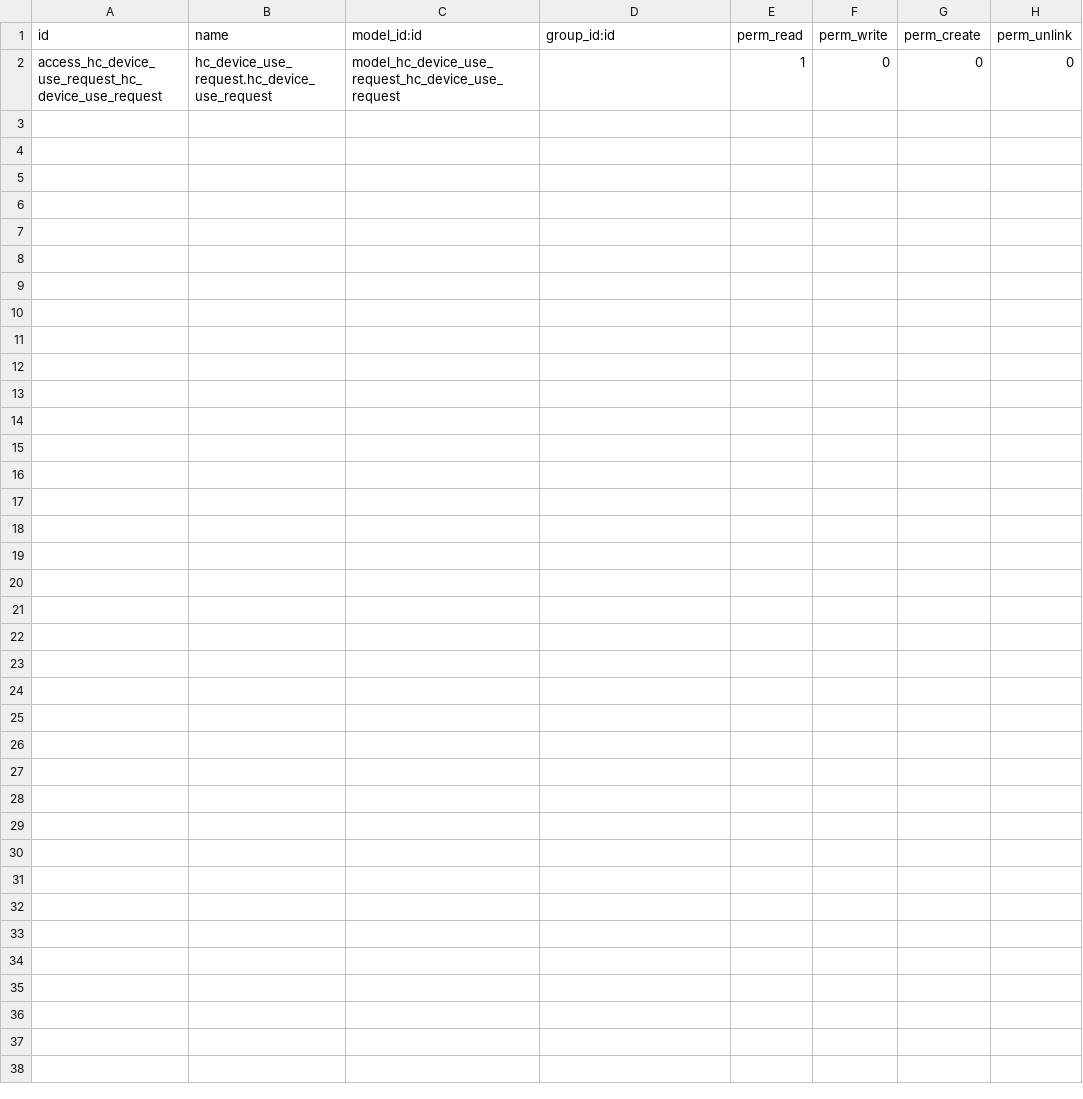
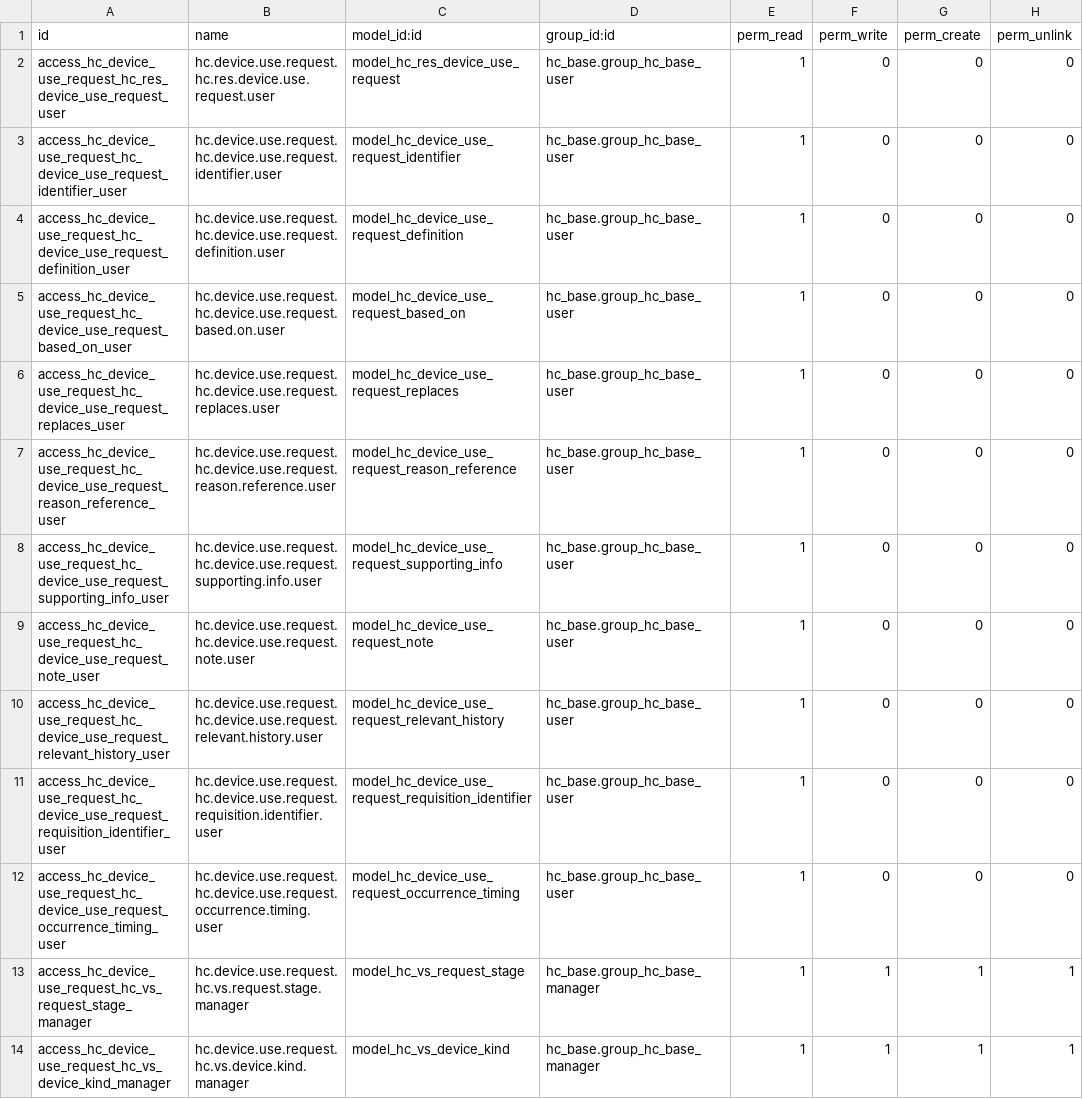
Before and after one commit to LasLabs/odoo-fhir, a CSV file: addons/hc_device_use_request/security/ir.model.access.csv, drawn as a sheet.

```diff
--- a/addons/hc_device_use_request/security/ir.model.access.csv
+++ b/addons/hc_device_use_request/security/ir.model.access.csv
@@ -1,2 +1,14 @@
 id,name,model_id:id,group_id:id,perm_read,perm_write,perm_create,perm_unlink
-access_hc_device_use_request_hc_device_use_request,hc_device_use_request.hc_device_use_request,model_hc_device_use_request_hc_device_use_request,,1,0,0,0
+access_hc_device_use_request_hc_res_device_use_request_user,hc.device.use.request.hc.res.device.use.request.user,model_hc_res_device_use_request,hc_base.group_hc_base_user,1,0,0,0
+access_hc_device_use_request_hc_device_use_request_identifier_user,hc.device.use.request.hc.device.use.request.identifier.user,model_hc_device_use_request_identifier,hc_base.group_hc_base_user,1,0,0,0
+access_hc_device_use_request_hc_device_use_request_definition_user,hc.device.use.request.hc.device.use.request.definition.user,model_hc_device_use_request_definition,hc_base.group_hc_base_user,1,0,0,0
+access_hc_device_use_request_hc_device_use_request_based_on_user,hc.device.use.request.hc.device.use.request.based.on.user,model_hc_device_use_request_based_on,hc_base.group_hc_base_user,1,0,0,0
+access_hc_device_use_request_hc_device_use_request_replaces_user,hc.device.use.request.hc.device.use.request.replaces.user,model_hc_device_use_request_replaces,hc_base.group_hc_base_user,1,0,0,0
+access_hc_device_use_request_hc_device_use_request_reason_reference_user,hc.device.use.request.hc.device.use.request.reason.reference.user,model_hc_device_use_request_reason_reference,hc_base.group_hc_base_user,1,0,0,0
+access_hc_device_use_request_hc_device_use_request_supporting_info_user,hc.device.use.request.hc.device.use.request.supporting.info.user,model_hc_device_use_request_supporting_info,hc_base.group_hc_base_user,1,0,0,0
+access_hc_device_use_request_hc_device_use_request_note_user,hc.device.use.request.hc.device.use.request.note.user,model_hc_device_use_request_note,hc_base.group_hc_base_user,1,0,0,0
+access_hc_device_use_request_hc_device_use_request_relevant_history_user,hc.device.use.request.hc.device.use.request.relevant.history.user,model_hc_device_use_request_relevant_history,hc_base.group_hc_base_user,1,0,0,0
+access_hc_device_use_request_hc_device_use_request_requisition_identifier_user,hc.device.use.request.hc.device.use.request.requisition.identifier.user,model_hc_device_use_request_requisition_identifier,hc_base.group_hc_base_user,1,0,0,0
+access_hc_device_use_request_hc_device_use_request_occurrence_timing_user,hc.device.use.request.hc.device.use.request.occurrence.timing.user,model_hc_device_use_request_occurrence_timing,hc_base.group_hc_base_user,1,0,0,0
+access_hc_device_use_request_hc_vs_request_stage_manager,hc.device.use.request.hc.vs.request.stage.manager,model_hc_vs_request_stage,hc_base.group_hc_base_manager,1,1,1,1
+access_hc_device_use_request_hc_vs_device_kind_manager,hc.device.use.request.hc.vs.device.kind.manager,model_hc_vs_device_kind,hc_base.group_hc_base_manager,1,1,1,1
```
Also changed, not shown: addons/hc_base/security/ir.model.access.csv, 54 other files.
